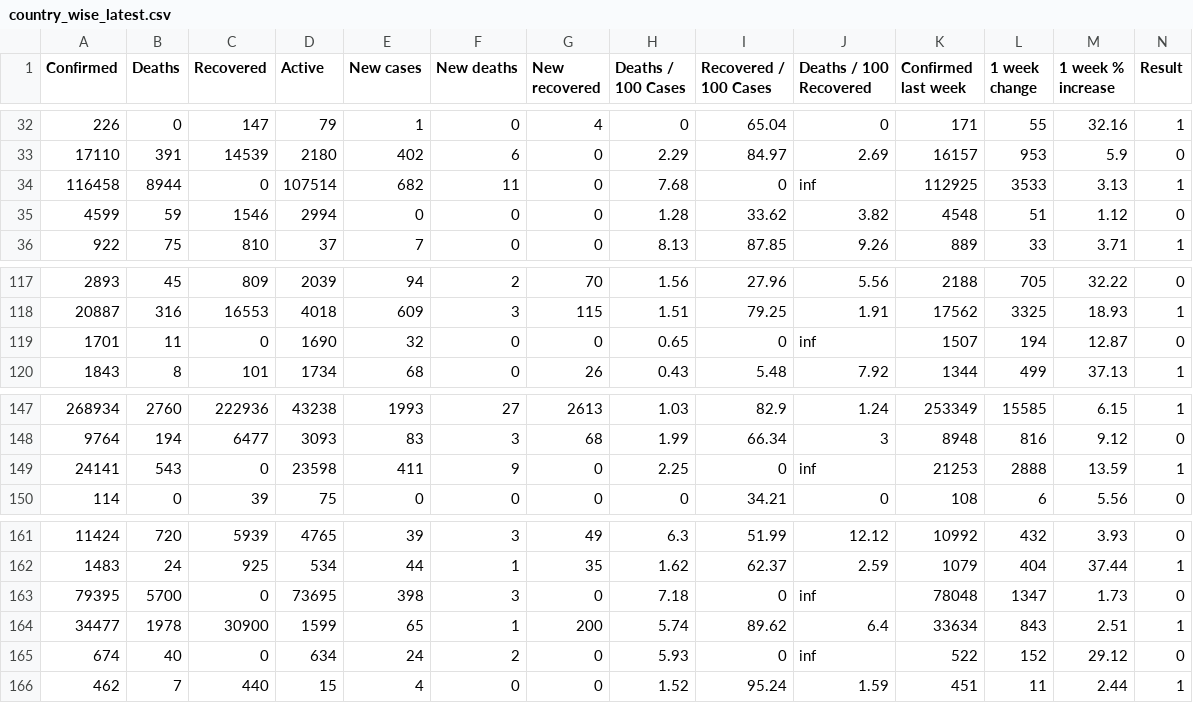
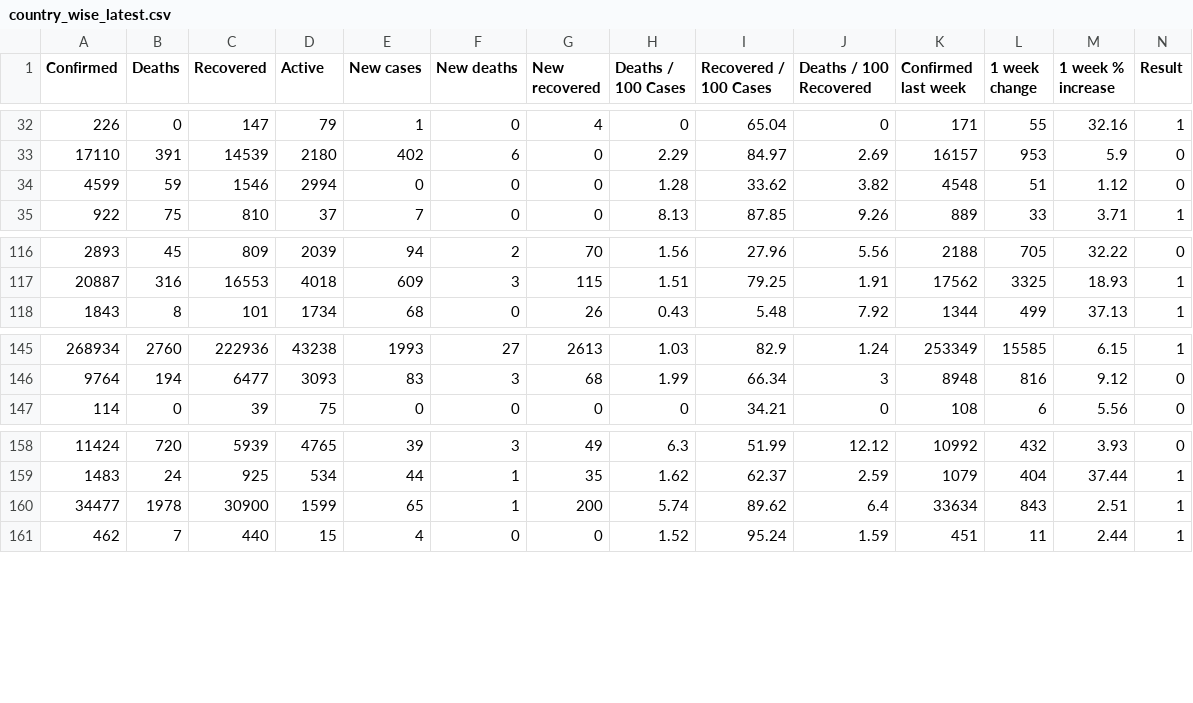
Before and after one commit to mpvkabeer/learning_python, a CSV file: examples/datasets/country_wise_latest.csv, drawn as a sheet; only a part is shown, gaps mark what is left out; the diff names each change by its address in the sheet, - before the commit and + after, or states it on an @@ line.

```diff
--- a/examples/datasets/country_wise_latest.csv
+++ b/examples/datasets/country_wise_latest.csv
-row 34: 116458 | 8944 | 0 | 107514 | 682 | 11 | 0 | 7.68 | 0 | inf | 112925 | 3533 | 3.13 | 1
-row 119: 1701 | 11 | 0 | 1690 | 32 | 0 | 0 | 0.65 | 0 | inf | 1507 | 194 | 12.87 | 0
-row 149: 24141 | 543 | 0 | 23598 | 411 | 9 | 0 | 2.25 | 0 | inf | 21253 | 2888 | 13.59 | 1
-row 163: 79395 | 5700 | 0 | 73695 | 398 | 3 | 0 | 7.18 | 0 | inf | 78048 | 1347 | 1.73 | 0
-row 165: 674 | 40 | 0 | 634 | 24 | 2 | 0 | 5.93 | 0 | inf | 522 | 152 | 29.12 | 0
```
Also changed, not shown: 1 other file.
